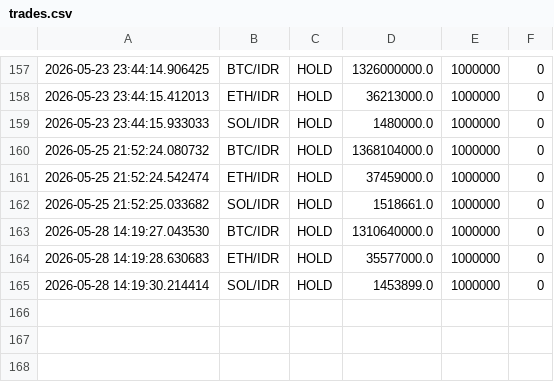
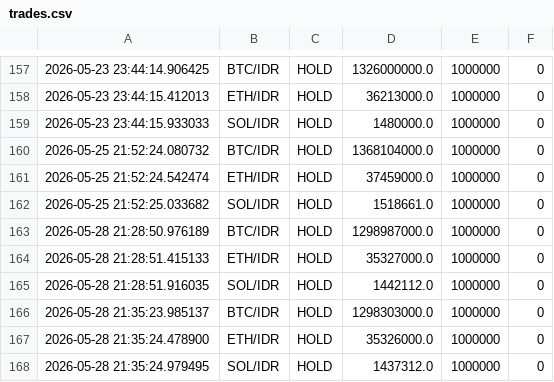
Before and after one commit to jeremywirawan/cryptobot, a CSV file: trades.csv, drawn as a sheet; only a part is shown, gaps mark what is left out.

```diff
--- a/trades.csv
+++ b/trades.csv
@@ -162,4 +162,7 @@
 2026-05-25 21:52:25.033682,SOL/IDR,HOLD,1518661.0,1000000,0
-2026-05-28 14:19:27.043530,BTC/IDR,HOLD,1310640000.0,1000000,0
-2026-05-28 14:19:28.630683,ETH/IDR,HOLD,35577000.0,1000000,0
-2026-05-28 14:19:30.214414,SOL/IDR,HOLD,1453899.0,1000000,0
+2026-05-28 21:28:50.976189,BTC/IDR,HOLD,1298987000.0,1000000,0
+2026-05-28 21:28:51.415133,ETH/IDR,HOLD,35327000.0,1000000,0
+2026-05-28 21:28:51.916035,SOL/IDR,HOLD,1442112.0,1000000,0
+2026-05-28 21:35:23.985137,BTC/IDR,HOLD,1298303000.0,1000000,0
+2026-05-28 21:35:24.478900,ETH/IDR,HOLD,35326000.0,1000000,0
+2026-05-28 21:35:24.979495,SOL/IDR,HOLD,1437312.0,1000000,0
```
Also changed, not shown: 1 other file.
